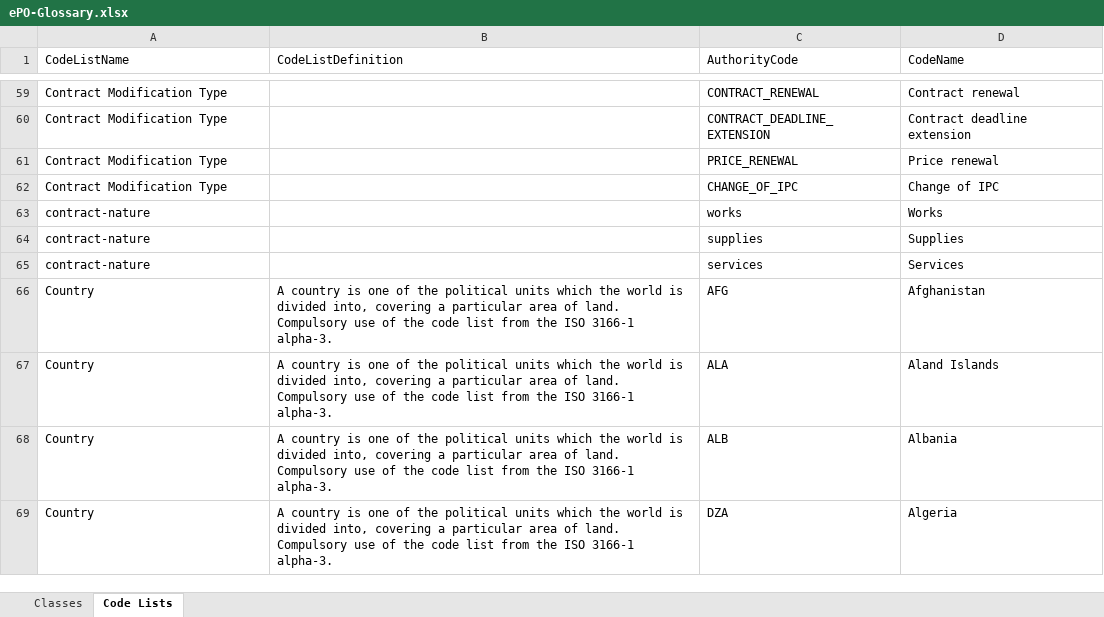
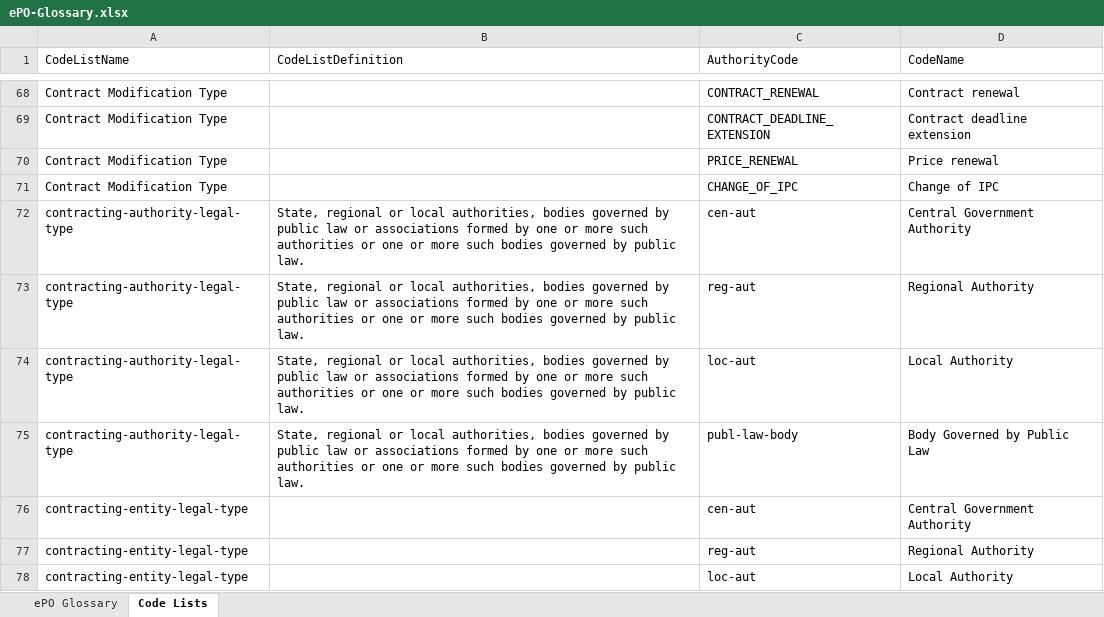
Before and after one commit to OP-TED/ePO, an Excel workbook: v2.0.1/02-Glossary/ePO-Glossary.xlsx, sheet Code Lists, drawn as a sheet; only a part is shown, gaps mark what is left out; the shorter side is filled out with more unchanged rows; values as stored, in another font and other column widths than the file's, no borders; table styles not drawn; the diff covers the shown part only; the diff names each change by its address in the sheet, - before the commit and + after, or states it on an @@ line.

```diff
--- a/v2.0.1/02-Glossary/ePO-Glossary.xlsx (sheet Code Lists)
+++ b/v2.0.1/02-Glossary/ePO-Glossary.xlsx (sheet Code Lists)
-sheet tab: Classes
+sheet tab: ePO Glossary
+row 72: contracting-authority-legal-type | State, regional or local authorities, bodies governed by public law or associations formed by one or more such authorities or one or more such bodies governed by public law. | cen-aut | Central Government Authority
+row 73: contracting-authority-legal-type | State, regional or local authorities, bodies governed by public law or associations formed by one or more such authorities or one or more such bodies governed by public law. | reg-aut | Regional Authority
+row 74: contracting-authority-legal-type | State, regional or local authorities, bodies governed by public law or associations formed by one or more such authorities or one or more such bodies governed by public law. | loc-aut | Local Authority
+row 75: contracting-authority-legal-type | State, regional or local authorities, bodies governed by public law or associations formed by one or more such authorities or one or more such bodies governed by public law. | publ-law-body | Body Governed by Public Law
+row 76: contracting-entity-legal-type |  | cen-aut | Central Government Authority
+row 77: contracting-entity-legal-type |  | reg-aut | Regional Authority
+row 78: contracting-entity-legal-type |  | loc-aut | Local Authority
```
Also changed, not shown: 29 added rows, 20 removed rows and 39 edited cells elsewhere in this sheet, sheet ePO Glossary, 4 other files.
